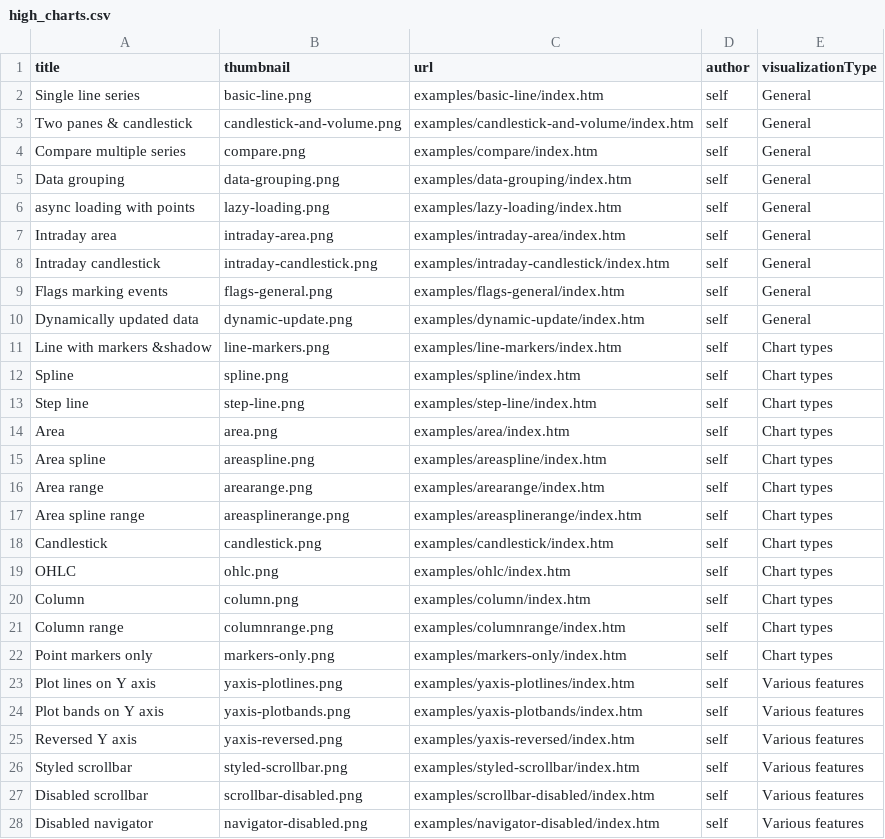
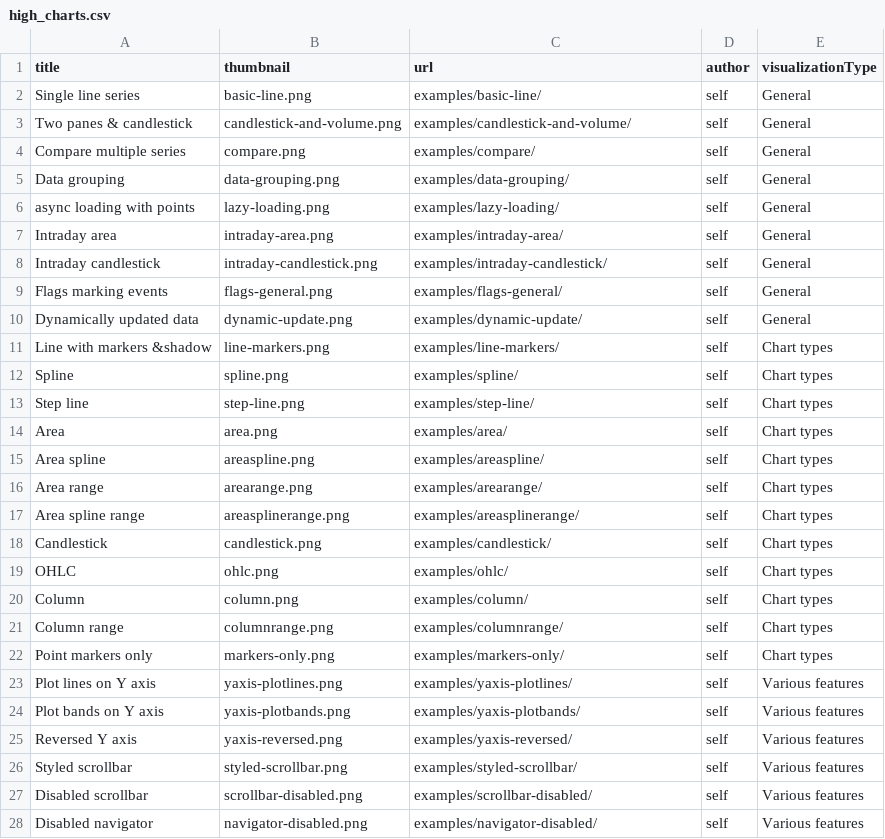
Before and after one commit to Data-Analytics/data-analytics.github.io, a CSV file: high_charts.csv, drawn as a sheet; only a part is shown; the diff covers the shown part only.

```diff
--- a/high_charts.csv
+++ b/high_charts.csv
@@ -1,28 +1,28 @@
 title,thumbnail,url,author,visualizationType
-Single line series,basic-line.png,examples/basic-line/index.htm,self,General
-Two panes & candlestick,candlestick-and-volume.png,examples/candlestick-and-volume/index.htm,self,General
-Compare multiple series,compare.png,examples/compare/index.htm,self,General
-Data grouping,data-grouping.png,examples/data-grouping/index.htm,self,General
-async loading with points,lazy-loading.png,examples/lazy-loading/index.htm,self,General
-Intraday area,intraday-area.png,examples/intraday-area/index.htm,self,General
-Intraday candlestick,intraday-candlestick.png,examples/intraday-candlestick/index.htm,self,General
-Flags marking events,flags-general.png,examples/flags-general/index.htm,self,General
-Dynamically updated data,dynamic-update.png,examples/dynamic-update/index.htm,self,General
-Line with markers &shadow,line-markers.png,examples/line-markers/index.htm,self,Chart types
-Spline,spline.png,examples/spline/index.htm,self,Chart types
-Step line,step-line.png,examples/step-line/index.htm,self,Chart types
-Area,area.png,examples/area/index.htm,self,Chart types
-Area spline,areaspline.png,examples/areaspline/index.htm,self,Chart types
-Area range,arearange.png,examples/arearange/index.htm,self,Chart types
-Area spline range,areasplinerange.png,examples/areasplinerange/index.htm,self,Chart types
-Candlestick,candlestick.png,examples/candlestick/index.htm,self,Chart types
-OHLC,ohlc.png,examples/ohlc/index.htm,self,Chart types
-Column,column.png,examples/column/index.htm,self,Chart types
-Column range,columnrange.png,examples/columnrange/index.htm,self,Chart types
-Point markers only,markers-only.png,examples/markers-only/index.htm,self,Chart types
-Plot lines on Y axis,yaxis-plotlines.png,examples/yaxis-plotlines/index.htm,self,Various features
-Plot bands on Y axis,yaxis-plotbands.png,examples/yaxis-plotbands/index.htm,self,Various features
-Reversed Y axis,yaxis-reversed.png,examples/yaxis-reversed/index.htm,self,Various features
-Styled scrollbar,styled-scrollbar.png,examples/styled-scrollbar/index.htm,self,Various features
-Disabled scrollbar,scrollbar-disabled.png,examples/scrollbar-disabled/index.htm,self,Various features
-Disabled navigator,navigator-disabled.png,examples/navigator-disabled/index.htm,self,Various features
+Single line series,basic-line.png,examples/basic-line/,self,General
+Two panes & candlestick,candlestick-and-volume.png,examples/candlestick-and-volume/,self,General
+Compare multiple series,compare.png,examples/compare/,self,General
+Data grouping,data-grouping.png,examples/data-grouping/,self,General
+async loading with points,lazy-loading.png,examples/lazy-loading/,self,General
+Intraday area,intraday-area.png,examples/intraday-area/,self,General
+Intraday candlestick,intraday-candlestick.png,examples/intraday-candlestick/,self,General
+Flags marking events,flags-general.png,examples/flags-general/,self,General
+Dynamically updated data,dynamic-update.png,examples/dynamic-update/,self,General
+Line with markers &shadow,line-markers.png,examples/line-markers/,self,Chart types
+Spline,spline.png,examples/spline/,self,Chart types
+Step line,step-line.png,examples/step-line/,self,Chart types
+Area,area.png,examples/area/,self,Chart types
+Area spline,areaspline.png,examples/areaspline/,self,Chart types
+Area range,arearange.png,examples/arearange/,self,Chart types
+Area spline range,areasplinerange.png,examples/areasplinerange/,self,Chart types
+Candlestick,candlestick.png,examples/candlestick/,self,Chart types
+OHLC,ohlc.png,examples/ohlc/,self,Chart types
+Column,column.png,examples/column/,self,Chart types
+Column range,columnrange.png,examples/columnrange/,self,Chart types
+Point markers only,markers-only.png,examples/markers-only/,self,Chart types
+Plot lines on Y axis,yaxis-plotlines.png,examples/yaxis-plotlines/,self,Various features
+Plot bands on Y axis,yaxis-plotbands.png,examples/yaxis-plotbands/,self,Various features
+Reversed Y axis,yaxis-reversed.png,examples/yaxis-reversed/,self,Various features
+Styled scrollbar,styled-scrollbar.png,examples/styled-scrollbar/,self,Various features
+Disabled scrollbar,scrollbar-disabled.png,examples/scrollbar-disabled/,self,Various features
+Disabled navigator,navigator-disabled.png,examples/navigator-disabled/,self,Various features
```
Also changed, not shown: 2 edited cells elsewhere in this file, 31 other files.
